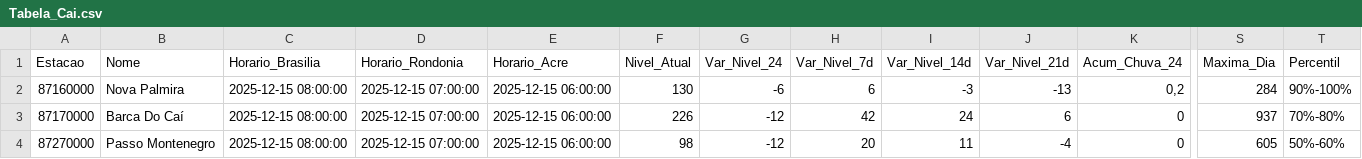
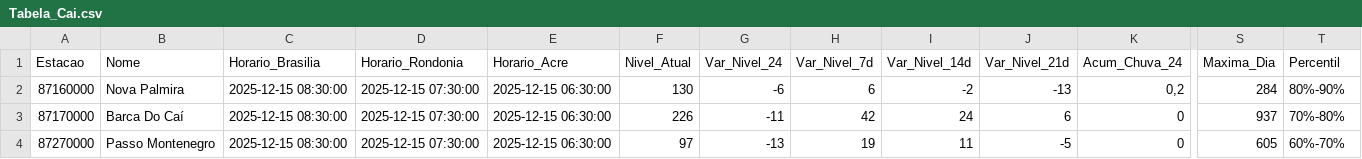
Before and after one commit to brunagamancio/sah, a CSV file: tabelas/Tabela_Cai.csv, drawn as a sheet; only a part is shown, gaps mark what is left out; the diff names each change by its address in the sheet, - before the commit and + after, or states it on an @@ line.

```diff
--- a/tabelas/Tabela_Cai.csv
+++ b/tabelas/Tabela_Cai.csv
-C2:C4 (Horario_Brasilia): 2025-12-15 08:00:00
+C2:C4 (Horario_Brasilia): 2025-12-15 08:30:00
-D2:D4 (Horario_Rondonia): 2025-12-15 07:00:00
+D2:D4 (Horario_Rondonia): 2025-12-15 07:30:00
-E2:E4 (Horario_Acre): 2025-12-15 06:00:00
+E2:E4 (Horario_Acre): 2025-12-15 06:30:00
-I2 (Var_Nivel_14d): -3
+I2 (Var_Nivel_14d): -2
-T2 (Percentil): 90%-100%
+T2 (Percentil): 80%-90%
-G3 (Var_Nivel_24): -12
+G3 (Var_Nivel_24): -11
-F4 (Nivel_Atual): 98
+F4 (Nivel_Atual): 97
-G4 (Var_Nivel_24): -12
+G4 (Var_Nivel_24): -13
-H4 (Var_Nivel_7d): 20
+H4 (Var_Nivel_7d): 19
-J4 (Var_Nivel_21d): -4
+J4 (Var_Nivel_21d): -5
-T4 (Percentil): 50%-60%
+T4 (Percentil): 60%-70%
```
Also changed, not shown: tabelas/Tabela_Doce.csv, tabelas/Tabela_Geral.csv, 41 other files.
